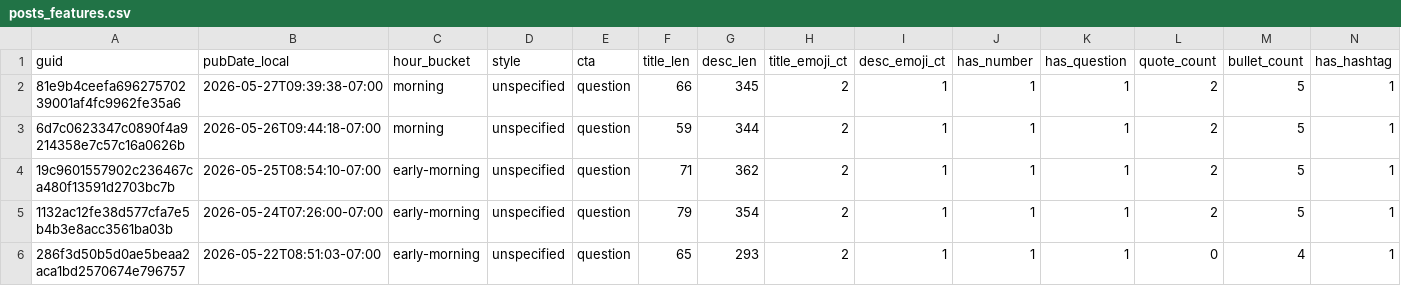
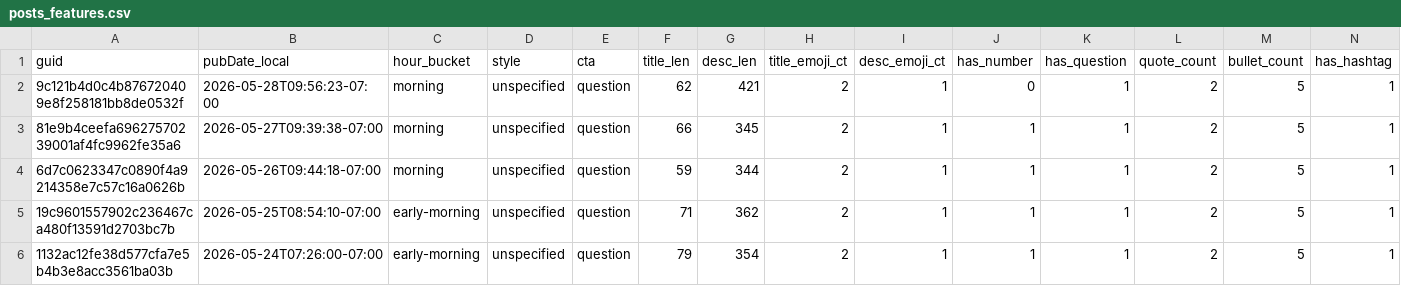
Before and after one commit to nikopastore/cf-autopost-feed, a CSV file: analytics/posts_features.csv, drawn as a sheet; only a part is shown; the shorter side is filled out with more unchanged rows; rows hold the shown columns only; the diff names each change by its address in the sheet, - before the commit and + after, or states it on an @@ line.

Commit message:
analytics: update reports, bandit, cron suggestion [skip ci]

```diff
--- a/analytics/posts_features.csv
+++ b/analytics/posts_features.csv
+row 2: 9c121b4d0c4b876720409e8f258181bb8de0532f | 2026-05-28T09:56:23-07:00 | morning | unspecified | question | 62 | 421 | 2 | 1 | 0 | 1 | 2 | 5 | 1
```
Also changed, not shown: analytics/feature_summary.csv, 4 other files.
